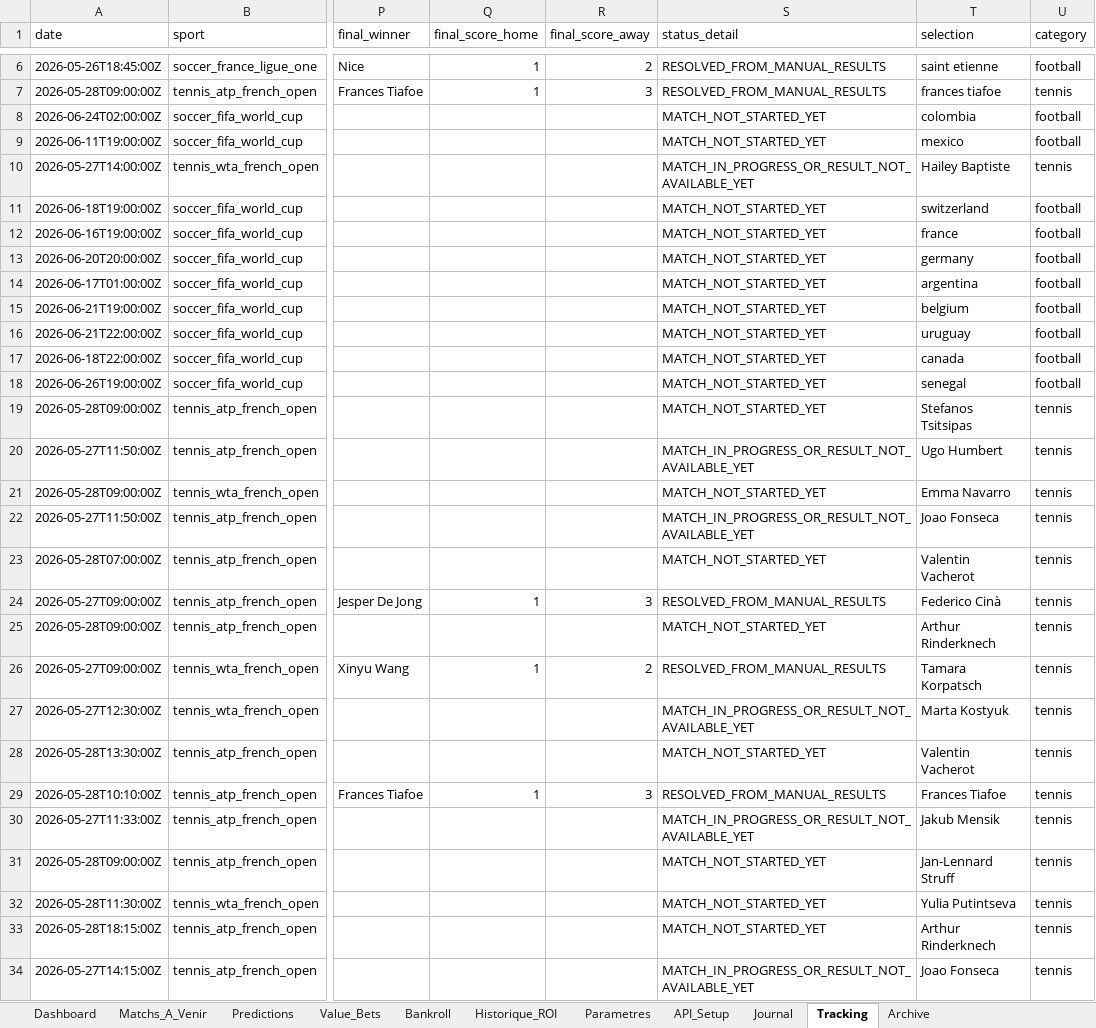
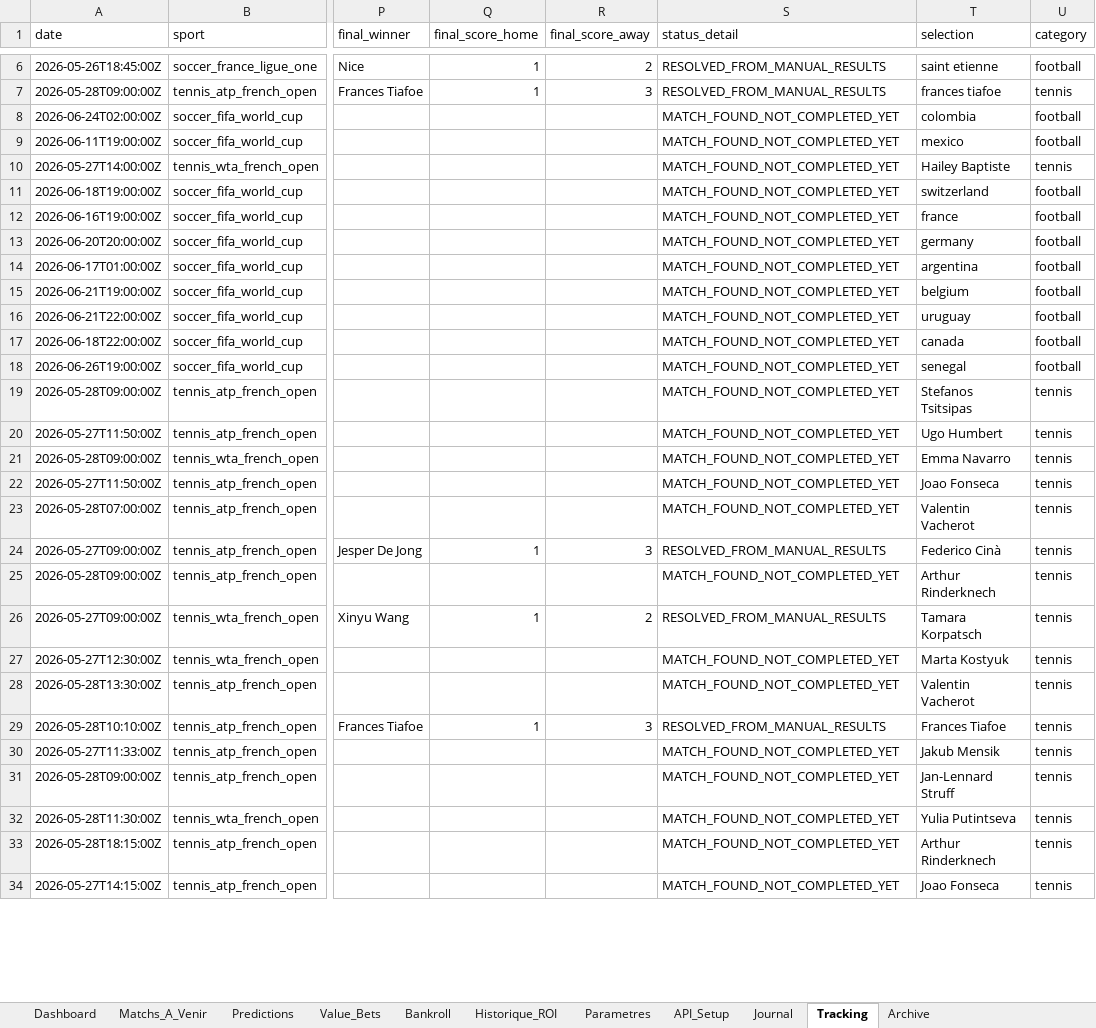
Before and after one commit to lazered543/ParisSportifs_IA_Ultime, an Excel workbook: systeme_prediction_ultime.xlsx, sheet Tracking, drawn as a sheet; only a part is shown, gaps mark what is left out; values as stored, in another font and other column widths than the file's, no borders; the diff covers the shown part only; the diff names each change by its address in the sheet, - before the commit and + after, or states it on an @@ line.

Commit message:
Recalibrage value bets scores tracking archive

```diff
--- a/systeme_prediction_ultime.xlsx (sheet Tracking)
+++ b/systeme_prediction_ultime.xlsx (sheet Tracking)
-S8:S9 (status_detail): MATCH_NOT_STARTED_YET
+S8:S9 (status_detail): MATCH_FOUND_NOT_COMPLETED_YET
-S10 (status_detail): MATCH_IN_PROGRESS_OR_RESULT_NOT_AVAILABLE_YET
+S10 (status_detail): MATCH_FOUND_NOT_COMPLETED_YET
-S11:S19 (status_detail): MATCH_NOT_STARTED_YET
+S11:S19 (status_detail): MATCH_FOUND_NOT_COMPLETED_YET
-S20 (status_detail): MATCH_IN_PROGRESS_OR_RESULT_NOT_AVAILABLE_YET
+S20 (status_detail): MATCH_FOUND_NOT_COMPLETED_YET
-S21 (status_detail): MATCH_NOT_STARTED_YET
+S21 (status_detail): MATCH_FOUND_NOT_COMPLETED_YET
-S22 (status_detail): MATCH_IN_PROGRESS_OR_RESULT_NOT_AVAILABLE_YET
+S22 (status_detail): MATCH_FOUND_NOT_COMPLETED_YET
-S23 (status_detail): MATCH_NOT_STARTED_YET
+S23 (status_detail): MATCH_FOUND_NOT_COMPLETED_YET
-S25 (status_detail): MATCH_NOT_STARTED_YET
+S25 (status_detail): MATCH_FOUND_NOT_COMPLETED_YET
-S27 (status_detail): MATCH_IN_PROGRESS_OR_RESULT_NOT_AVAILABLE_YET
+S27 (status_detail): MATCH_FOUND_NOT_COMPLETED_YET
-S28 (status_detail): MATCH_NOT_STARTED_YET
+S28 (status_detail): MATCH_FOUND_NOT_COMPLETED_YET
-S30 (status_detail): MATCH_IN_PROGRESS_OR_RESULT_NOT_AVAILABLE_YET
+S30 (status_detail): MATCH_FOUND_NOT_COMPLETED_YET
-S31:S33 (status_detail): MATCH_NOT_STARTED_YET
+S31:S33 (status_detail): MATCH_FOUND_NOT_COMPLETED_YET
-S34 (status_detail): MATCH_IN_PROGRESS_OR_RESULT_NOT_AVAILABLE_YET
+S34 (status_detail): MATCH_FOUND_NOT_COMPLETED_YET
```
Also changed, not shown: 8 added rows and 41 edited cells elsewhere in this sheet, sheet Predictions, sheet Value_Bets, sheet Matchs_A_Venir, sheet Archive, 7 other files.
